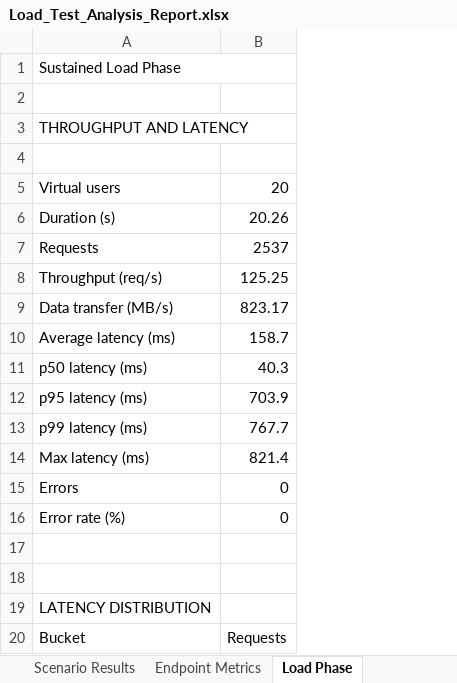
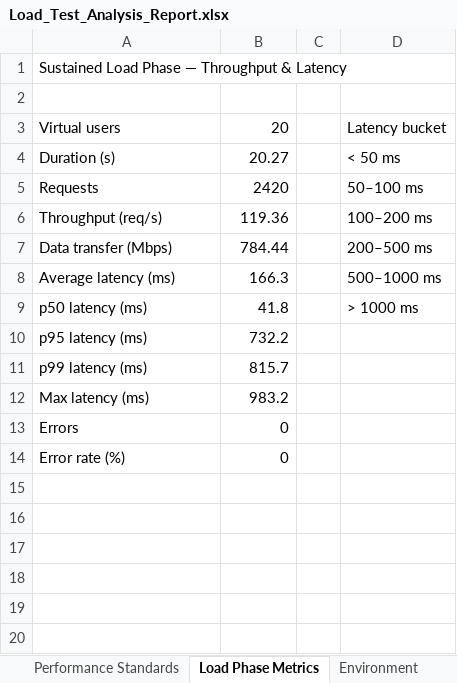
Before and after one commit to hareshbharadwaj/abet, an Excel workbook: reports/Load_Test_Analysis_Report.xlsx, sheet Load Phase Metrics, drawn as a sheet; values as stored, in another font and other column widths than the file's, no cell formats; removed rows and columns are numbered as before the commit, all else as after; the diff names each change by its address in the sheet, - before the commit and + after, or states it on an @@ line.

```diff
--- a/reports/Load_Test_Analysis_Report.xlsx (sheet Load Phase Metrics)
+++ b/reports/Load_Test_Analysis_Report.xlsx (sheet Load Phase Metrics)
-sheet tab: Endpoint Metrics
+sheet tab: Performance Standards
-sheet tab: Load Phase
+sheet tab: Load Phase Metrics
+column C, empty
+column D, rows 3-6: Latency bucket | < 50 ms | 50–100 ms | 100–200 ms; rows 8-9: 500–1000 ms | > 1000 ms
-A1: Sustained Load Phase
+A1: Sustained Load Phase — Throughput & Latency
-row 2: (empty)
-row 3: THROUGHPUT AND LATENCY
-B4: 20.26
+B4: 20.27
-B5: 2537
+B5: 2420
-B6: 125.25
+B6: 119.36
-row 9: Data transfer (MB/s) | 823.17
+row 7: Data transfer (Mbps) | 784.44 |  | 200–500 ms
-B8: 158.7
+B8: 166.3
-B9: 40.3
+B9: 41.8
-B10: 703.9
+B10: 732.2
-B11: 767.7
+B11: 815.7
-B12: 821.4
+B12: 983.2
-row 17: (empty)
-row 18: (empty)
-row 19: LATENCY DISTRIBUTION
-row 20: Bucket | Requests
```
Also changed, not shown: sheet Load Test Results, sheet Performance Standards, sheet Executive Summary, sheet Environment, other sheet tabs, cell formats, 2 other files.
